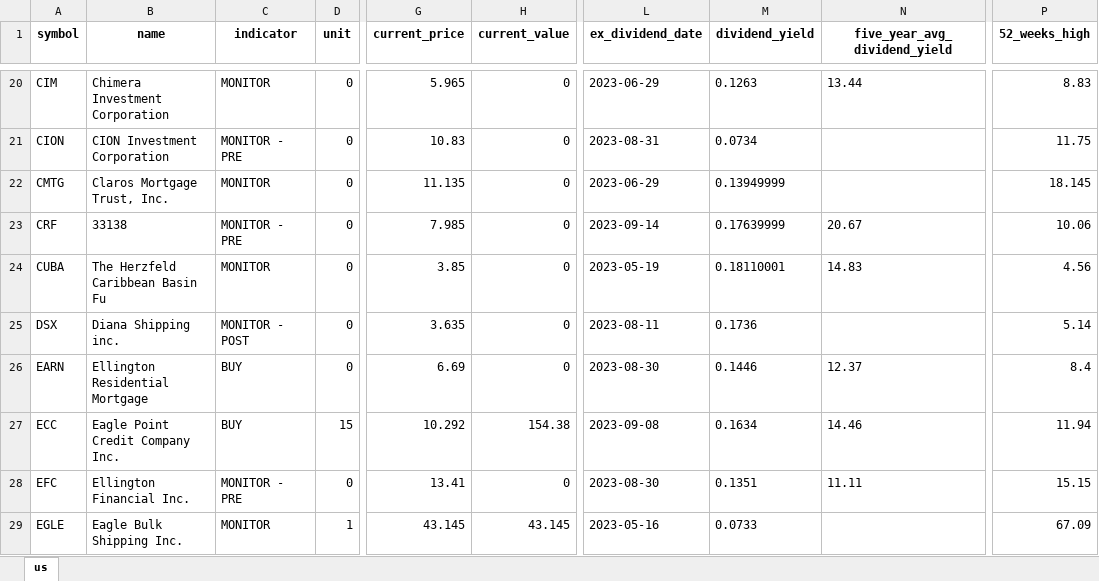
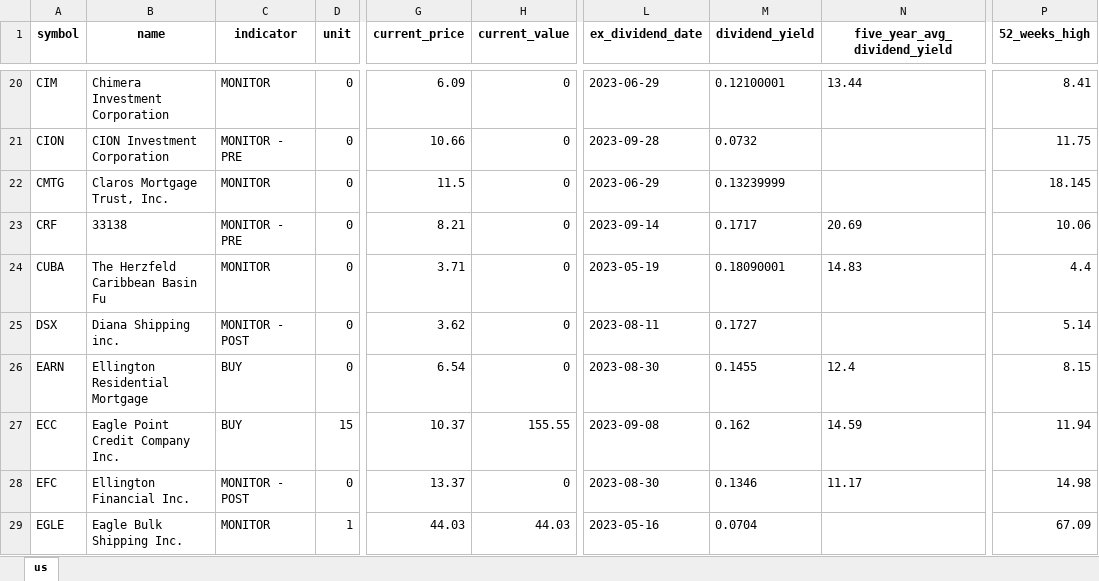
Before and after one commit to alpha2phi-platform/alphalib, an Excel workbook: data/portfolio.xlsx, sheet us, drawn as a sheet; only a part is shown, gaps mark what is left out; values as stored, in another font and other column widths than the file's, no borders; the diff covers the shown part only; the diff names each change by its address in the sheet, - before the commit and + after, or states it on an @@ line.

```diff
--- a/data/portfolio.xlsx (sheet us)
+++ b/data/portfolio.xlsx (sheet us)
-G20 (current_price): 5.965
+G20 (current_price): 6.09
-M20 (dividend_yield): 0.1263
+M20 (dividend_yield): 0.12100001
-P20 (52_weeks_high): 8.83
+P20 (52_weeks_high): 8.41
-G21 (current_price): 10.83
+G21 (current_price): 10.66
-L21 (ex_dividend_date): 2023-08-31
+L21 (ex_dividend_date): 2023-09-28
-M21 (dividend_yield): 0.0734
+M21 (dividend_yield): 0.0732
-G22 (current_price): 11.135
+G22 (current_price): 11.5
-M22 (dividend_yield): 0.13949999
+M22 (dividend_yield): 0.13239999
-G23 (current_price): 7.985
+G23 (current_price): 8.21
-M23 (dividend_yield): 0.17639999
+M23 (dividend_yield): 0.1717
-N23 (five_year_avg_dividend_yield): 20.67
+N23 (five_year_avg_dividend_yield): 20.69
-G24 (current_price): 3.85
+G24 (current_price): 3.71
-M24 (dividend_yield): 0.18110001
+M24 (dividend_yield): 0.18090001
-P24 (52_weeks_high): 4.56
+P24 (52_weeks_high): 4.4
-G25 (current_price): 3.635
+G25 (current_price): 3.62
-M25 (dividend_yield): 0.1736
+M25 (dividend_yield): 0.1727
-G26 (current_price): 6.69
+G26 (current_price): 6.54
-M26 (dividend_yield): 0.1446
+M26 (dividend_yield): 0.1455
-N26 (five_year_avg_dividend_yield): 12.37
+N26 (five_year_avg_dividend_yield): 12.4
-P26 (52_weeks_high): 8.4
+P26 (52_weeks_high): 8.15
-G27 (current_price): 10.292
+G27 (current_price): 10.37
-H27 (current_value): 154.38
+H27 (current_value): 155.55
-M27 (dividend_yield): 0.1634
+M27 (dividend_yield): 0.162
-N27 (five_year_avg_dividend_yield): 14.46
+N27 (five_year_avg_dividend_yield): 14.59
-C28 (indicator): MONITOR - PRE
+C28 (indicator): MONITOR - POST
-G28 (current_price): 13.41
+G28 (current_price): 13.37
-M28 (dividend_yield): 0.1351
+M28 (dividend_yield): 0.1346
-N28 (five_year_avg_dividend_yield): 11.11
+N28 (five_year_avg_dividend_yield): 11.17
-P28 (52_weeks_high): 15.15
+P28 (52_weeks_high): 14.98
-G29 (current_price): 43.145
+G29 (current_price): 44.03
-H29 (current_value): 43.145
+H29 (current_value): 44.03
-M29 (dividend_yield): 0.0733
+M29 (dividend_yield): 0.0704
```
Also changed, not shown: 230 edited cells and cell formats elsewhere in this sheet, 2 other files.
